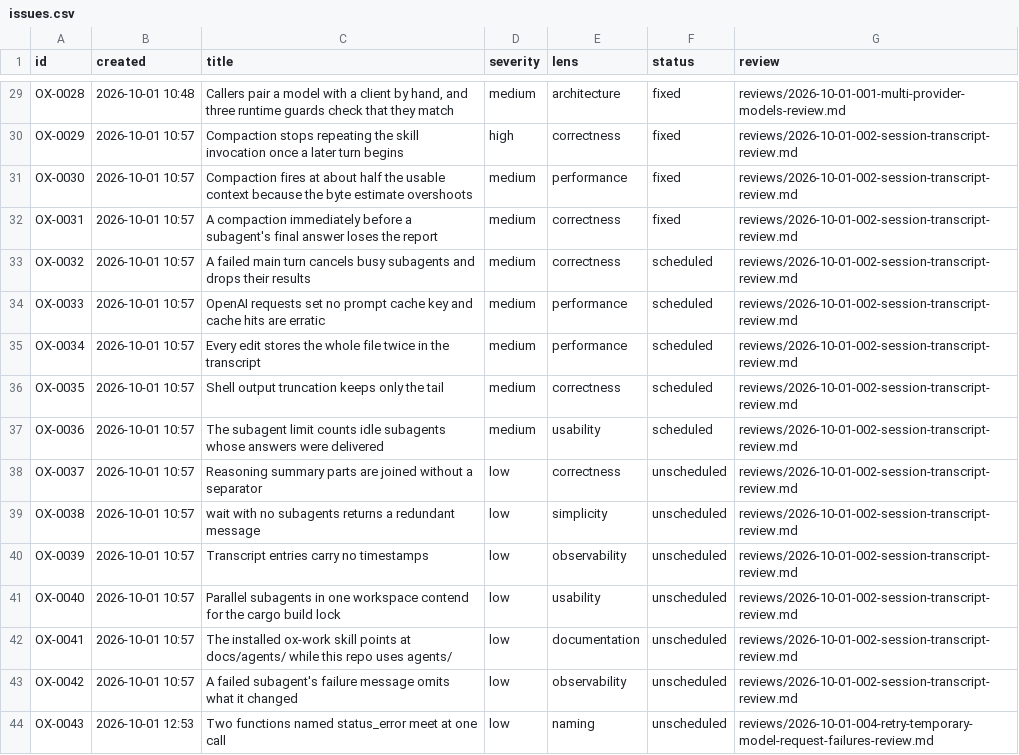
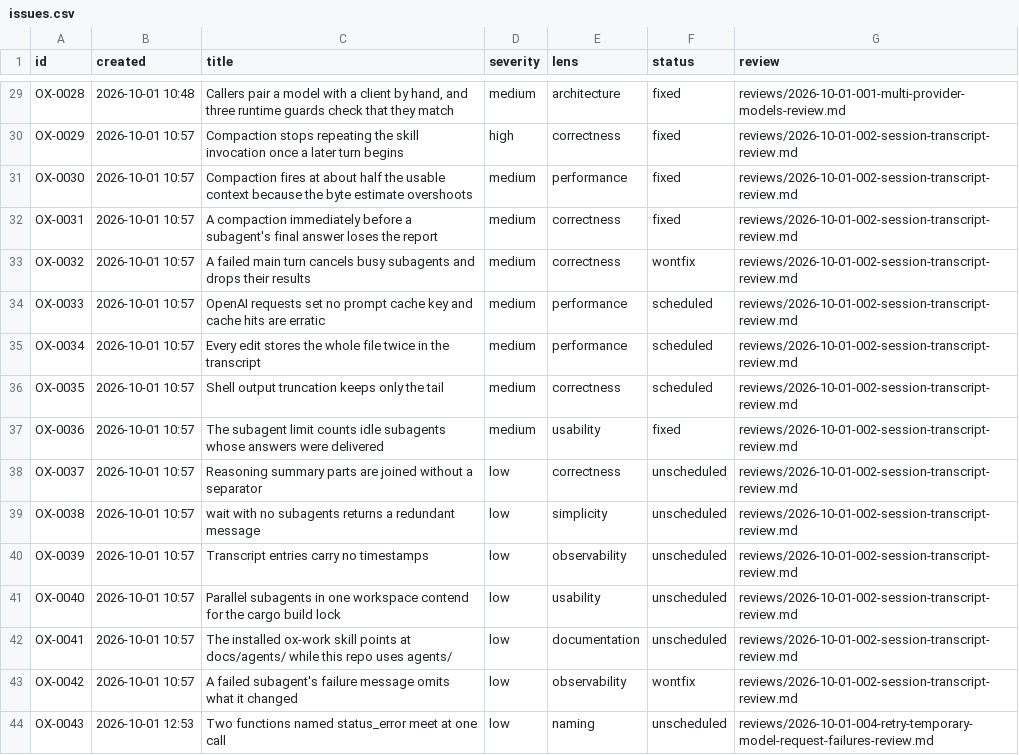
Before and after one commit to kkestell/ox, a CSV file: agents/issues.csv, drawn as a sheet; only a part is shown, gaps mark what is left out.

```diff
--- a/agents/issues.csv
+++ b/agents/issues.csv
@@ -32,3 +32,3 @@ OX-0030,2026-10-01 10:57,Compaction fires at about half the usable context becau
 OX-0031,2026-10-01 10:57,A compaction immediately before a subagent's final answer loses the report,medium,correctness,fixed,reviews/2026-10-01-002-session-transcript-review.md
-OX-0032,2026-10-01 10:57,A failed main turn cancels busy subagents and drops their results,medium,correctness,scheduled,reviews/2026-10-01-002-session-transcript-review.md
+OX-0032,2026-10-01 10:57,A failed main turn cancels busy subagents and drops their results,medium,correctness,wontfix,reviews/2026-10-01-002-session-transcript-review.md
 OX-0033,2026-10-01 10:57,OpenAI requests set no prompt cache key and cache hits are erratic,medium,performance,scheduled,reviews/2026-10-01-002-session-transcript-review.md
@@ -36,3 +36,3 @@ OX-0034,2026-10-01 10:57,Every edit stores the whole file twice in the transcrip
 OX-0035,2026-10-01 10:57,Shell output truncation keeps only the tail,medium,correctness,scheduled,reviews/2026-10-01-002-session-transcript-review.md
-OX-0036,2026-10-01 10:57,The subagent limit counts idle subagents whose answers were delivered,medium,usability,scheduled,reviews/2026-10-01-002-session-transcript-review.md
+OX-0036,2026-10-01 10:57,The subagent limit counts idle subagents whose answers were delivered,medium,usability,fixed,reviews/2026-10-01-002-session-transcript-review.md
 OX-0037,2026-10-01 10:57,Reasoning summary parts are joined without a separator,low,correctness,unscheduled,reviews/2026-10-01-002-session-transcript-review.md
@@ -42,3 +42,3 @@ OX-0040,2026-10-01 10:57,Parallel subagents in one workspace contend for the car
 OX-0041,2026-10-01 10:57,The installed ox-work skill points at docs/agents/ while this repo uses agents/,low,documentation,unscheduled,reviews/2026-10-01-002-session-transcript-review.md
-OX-0042,2026-10-01 10:57,A failed subagent's failure message omits what it changed,low,observability,unscheduled,reviews/2026-10-01-002-session-transcript-review.md
+OX-0042,2026-10-01 10:57,A failed subagent's failure message omits what it changed,low,observability,wontfix,reviews/2026-10-01-002-session-transcript-review.md
 OX-0043,2026-10-01 12:53,Two functions named status_error meet at one call,low,naming,unscheduled,reviews/2026-10-01-004-retry-temporary-model-request-failures-review.md
```
Also changed, not shown: 4 other files.
